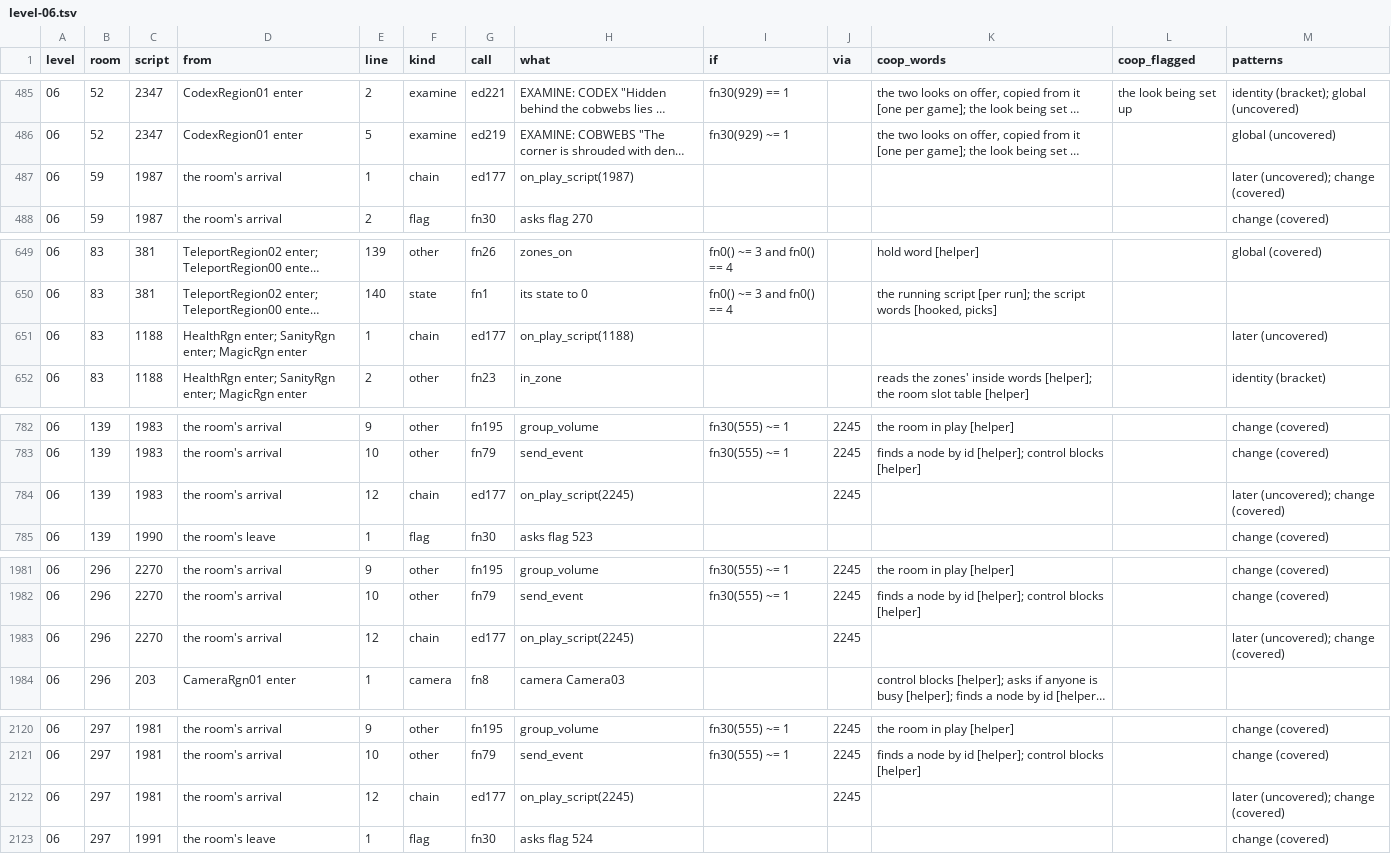
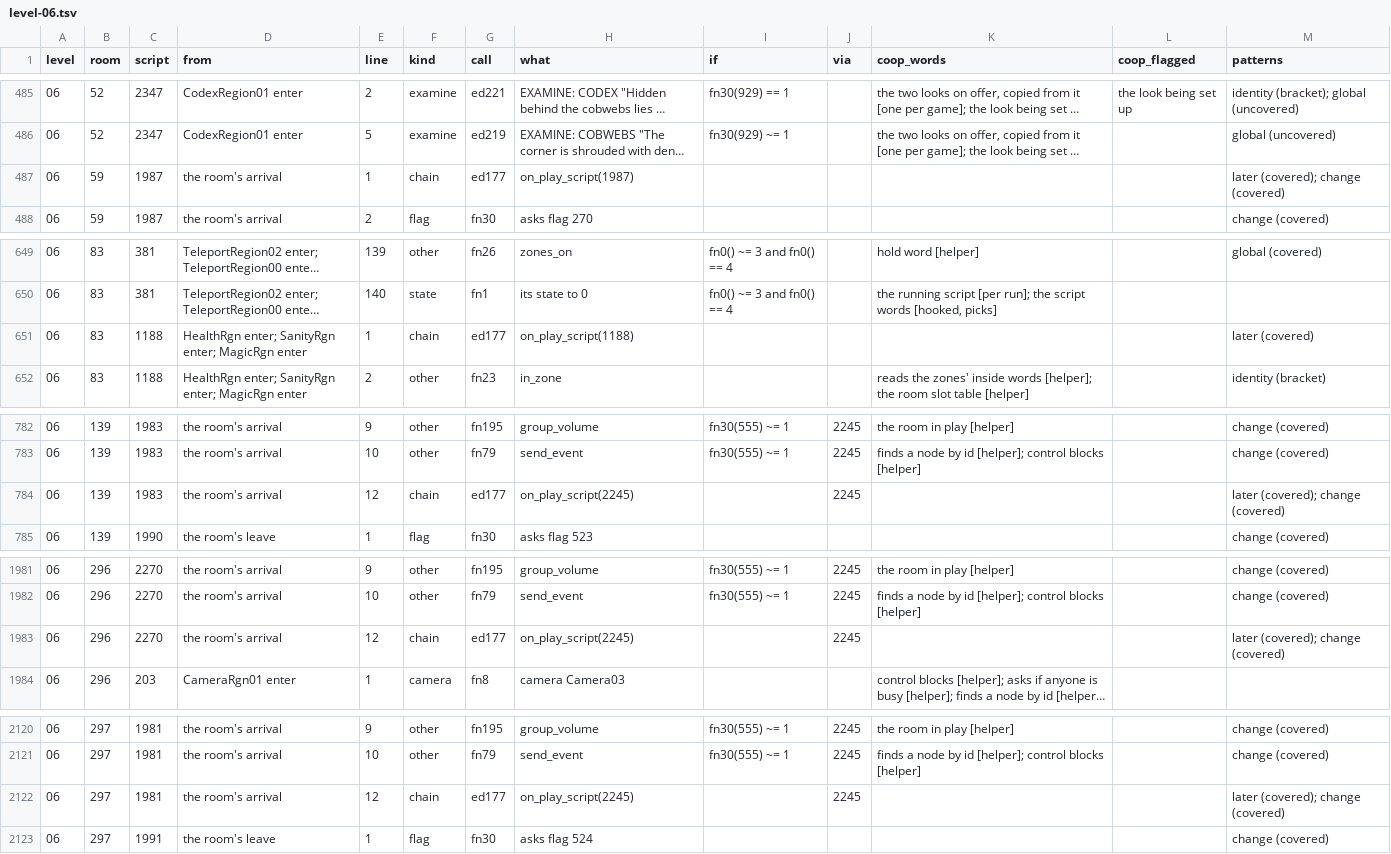
Before and after one commit to The-Stone-and-Rock/EternalDarknessBoundSouls, a TSV file: docs/game/catalogue/level-06.tsv, drawn as a sheet; only a part is shown, gaps mark what is left out; long unchanged cells end in …; the diff covers the shown part only; the diff names each change by its address in the sheet, - before the commit and + after, or states it on an @@ line.

```diff
--- a/docs/game/catalogue/level-06.tsv
+++ b/docs/game/catalogue/level-06.tsv
-M487 (patterns): later (uncovered); change (covered)
+M487 (patterns): later (covered); change (covered)
-M651 (patterns): later (uncovered)
+M651 (patterns): later (covered)
-M784 (patterns): later (uncovered); change (covered)
+M784 (patterns): later (covered); change (covered)
-M1983 (patterns): later (uncovered); change (covered)
+M1983 (patterns): later (covered); change (covered)
-M2122 (patterns): later (uncovered); change (covered)
+M2122 (patterns): later (covered); change (covered)
```
Also changed, not shown: 1 edited cell elsewhere in this file, docs/game/catalogue/level-03.tsv, docs/game/catalogue/level-04.tsv, 40 other files.
